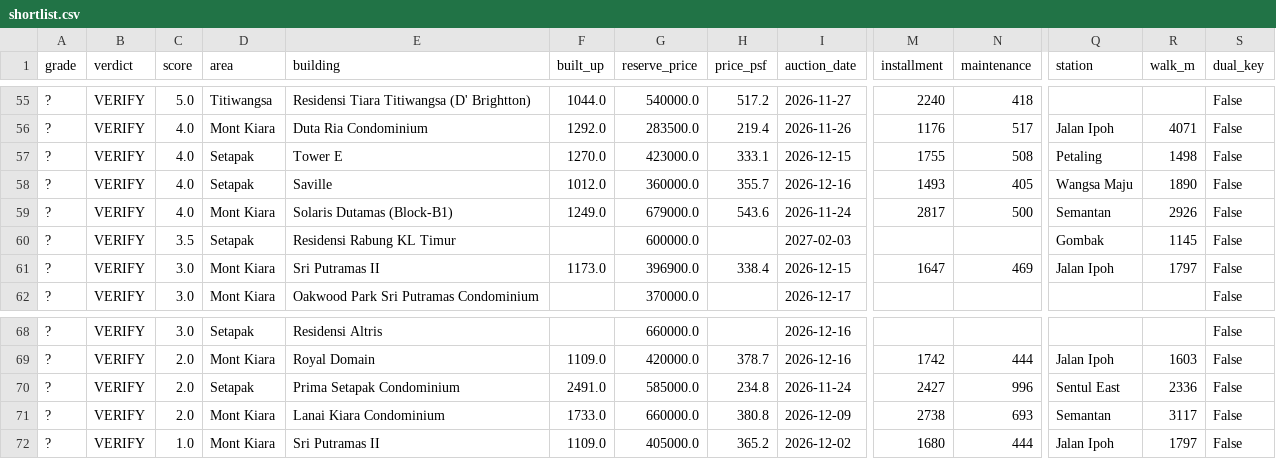
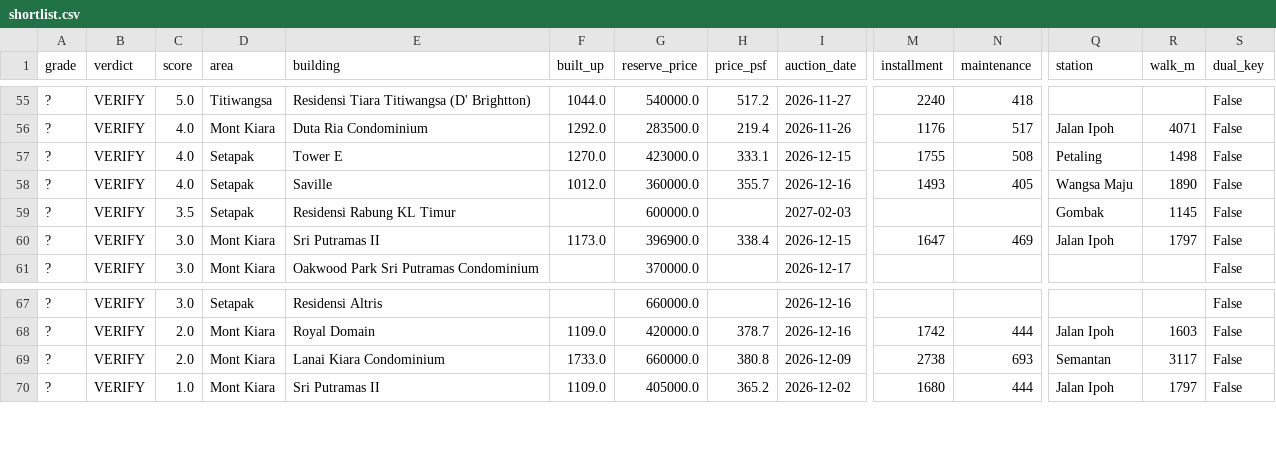
Before and after one commit to yeohzeyong/hi, a CSV file: docs/shortlist.csv, drawn as a sheet; only a part is shown, gaps mark what is left out; rows hold the shown columns only; the diff names each change by its address in the sheet, - before the commit and + after, or states it on an @@ line.

```diff
--- a/docs/shortlist.csv
+++ b/docs/shortlist.csv
-row 59: ? | VERIFY | 4.0 | Mont Kiara | Solaris Dutamas (Block-B1) | 1249.0 | 679000.0 | 543.6 | 2026-11-24 | 2817 | 500 | Semantan | 2926 | False
-row 70: ? | VERIFY | 2.0 | Setapak | Prima Setapak Condominium | 2491.0 | 585000.0 | 234.8 | 2026-11-24 | 2427 | 996 | Sentul East | 2336 | False
```
Also changed, not shown: 3 other files.
